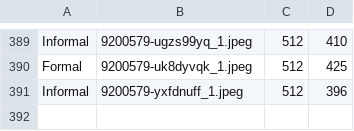
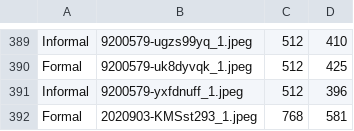
Before and after one commit to acdh-oeaw/Chia, a CSV file: data/img_labeling/2nd_task_labeling_Renato_07.09.csv, drawn as a sheet; only a part is shown, gaps mark what is left out; the diff names each change by its address in the sheet, - before the commit and + after, or states it on an @@ line.

```diff
--- a/data/img_labeling/2nd_task_labeling_Renato_07.09.csv
+++ b/data/img_labeling/2nd_task_labeling_Renato_07.09.csv
+row 392: Formal | 2020903-KMSst293_1.jpeg | 768 | 581
```
Also changed, not shown: 2 other files.
